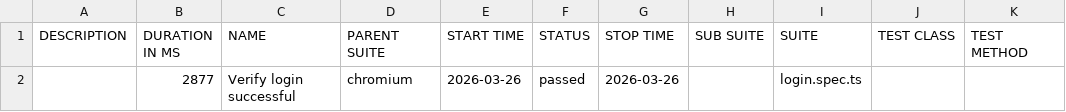
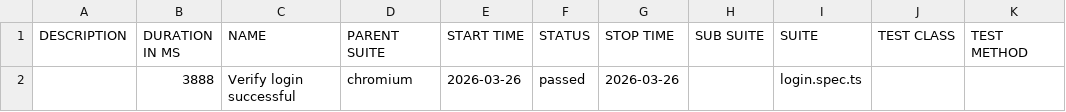
Before and after one commit to fogrizovic/playwright-ts, a CSV file: data/suites.csv, drawn as a sheet.

```diff
--- a/data/suites.csv
+++ b/data/suites.csv
@@ -1,2 +1,2 @@
 "DESCRIPTION","DURATION IN MS","NAME","PARENT SUITE","START TIME","STATUS","STOP TIME","SUB SUITE","SUITE","TEST CLASS","TEST METHOD"
-"","2877","Verify login successful","chromium","2026-03-26","passed","2026-03-26","","login.spec.ts","",""
+"","3888","Verify login successful","chromium","2026-03-26","passed","2026-03-26","","login.spec.ts","",""
```
Also changed, not shown: 16 other files.
